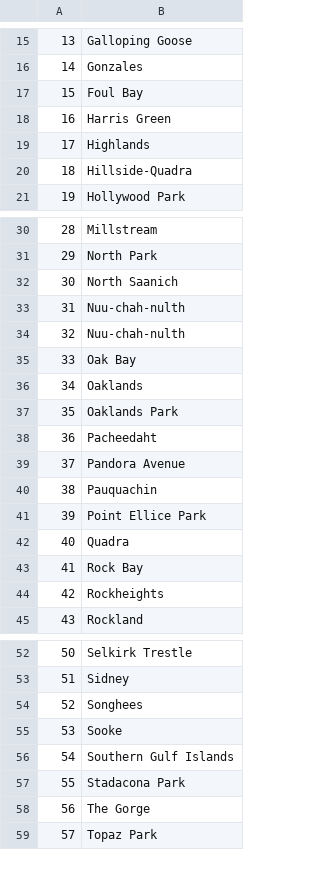
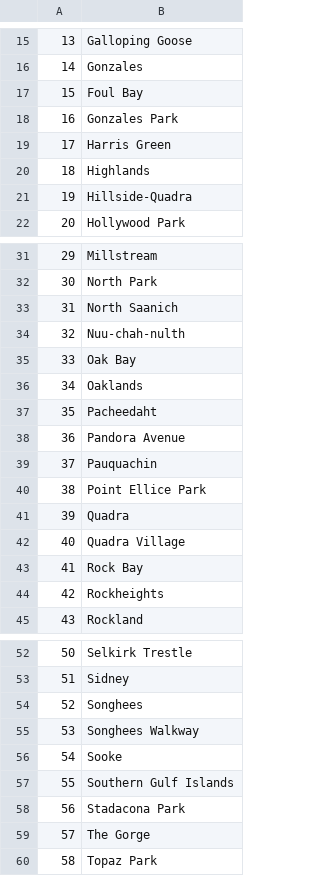
Before and after one commit to alex-jk/SWB-GVCEH, a CSV file: appendices/aa_old.csv, drawn as a sheet; only a part is shown, gaps mark what is left out; removed rows and columns are numbered as before the commit, all else as after; the diff names each change by its address in the sheet, - before the commit and + after, or states it on an @@ line.

```diff
--- a/appendices/aa_old.csv
+++ b/appendices/aa_old.csv
+row 18: 16 | Gonzales Park
@@ column A renumbered from row 19 down @@
-row 34: 32 | Nuu-chah-nulth
-row 37: 35 | Oaklands Park
+row 42: 40 | Quadra Village
+row 55: 53 | Songhees Walkway
```
Also changed, not shown: appendices/aborganizations.csv, appendices/abpersons.csv, 3 other files.
